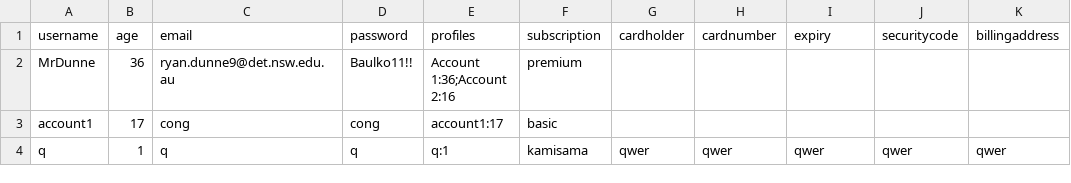
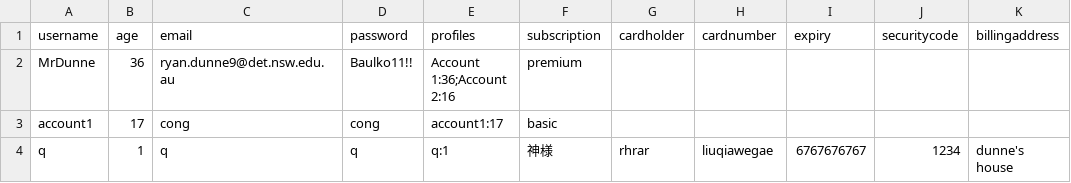
Before and after one commit to BaulkhamHillsHS/PrelimSE-26-Group6, a CSV file: accounts.csv, drawn as a sheet.

```diff
--- a/accounts.csv
+++ b/accounts.csv
@@ -3,2 +3,2 @@ MrDunne,36,ryan.dunne9@det.nsw.edu.au,Baulko11!!,Account 1:36;Account 2:16,premi
 account1,17,cong,cong,account1:17,basic,,,,,
-q,1,q,q,q:1,kamisama,qwer,qwer,qwer,qwer,qwer
+q,1,q,q,q:1,神様,rhrar,liuqiawegae,6767676767,1234,dunne's house
```
Also changed, not shown: 2 other files.
